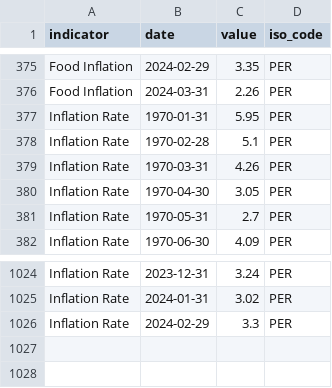
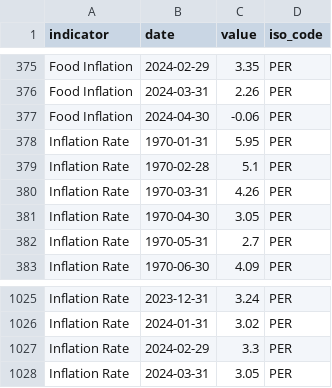
Before and after one commit to ONEcampaign/interest_rates, a CSV file: raw_data/wfp_raw/PER_inflation.csv, drawn as a sheet; only a part is shown, gaps mark what is left out; the diff names each change by its address in the sheet, - before the commit and + after, or states it on an @@ line.

```diff
--- a/raw_data/wfp_raw/PER_inflation.csv
+++ b/raw_data/wfp_raw/PER_inflation.csv
+row 377: Food Inflation | 2024-04-30 | -0.06 | PER
+row 1028: Inflation Rate | 2024-03-31 | 3.05 | PER
```
Also changed, not shown: output/fed_rate_hikes.csv, output/fed_rate_hikes_wide_flourish_chart.csv, 2 other files.
